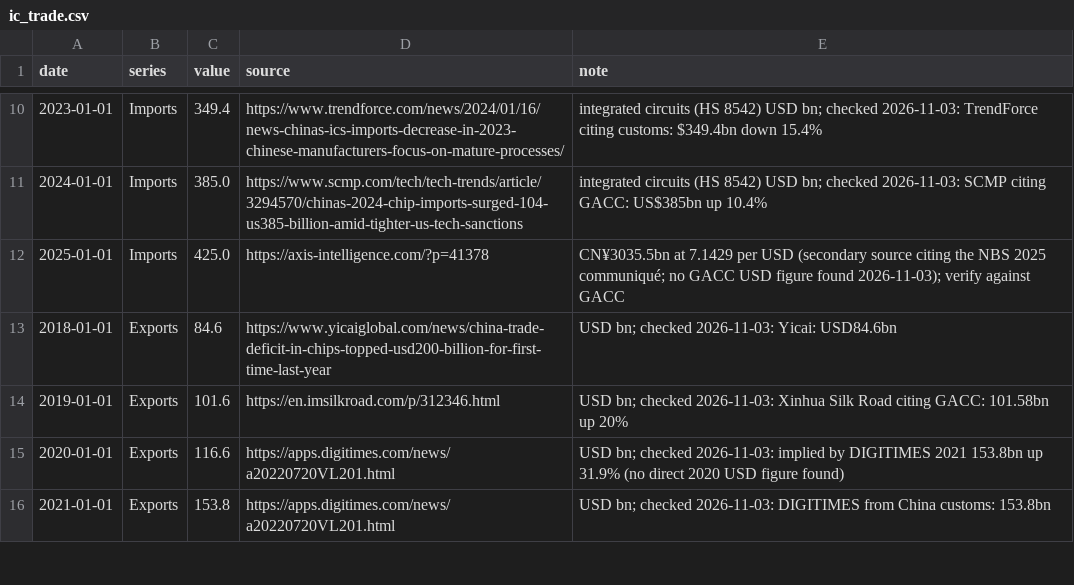
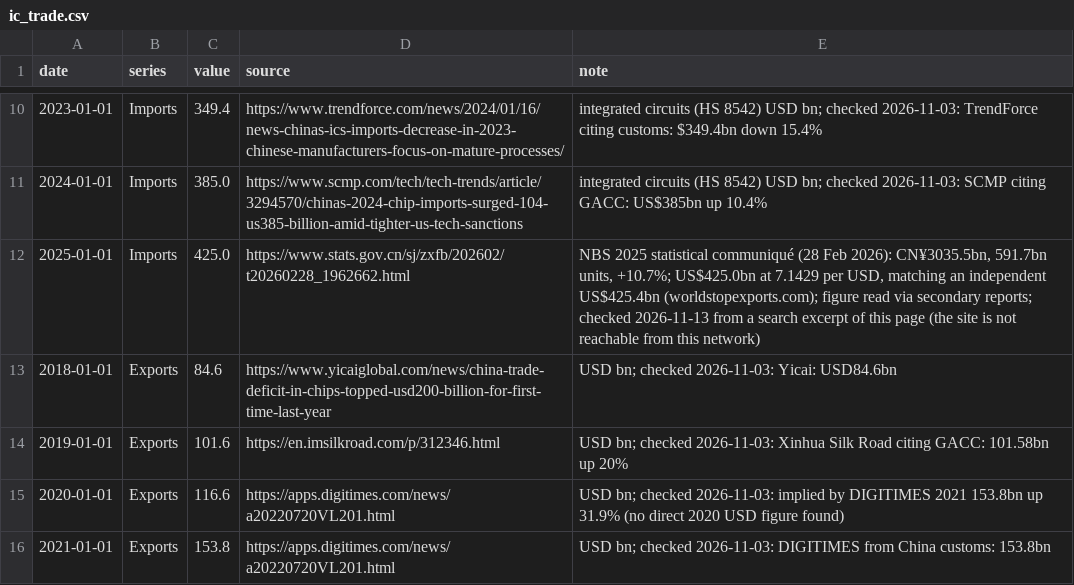
Before and after one commit to mcmarcocheung98-max/dashboards, a CSV file: data/china-us-tech/ic_trade.csv, drawn as a sheet; only a part is shown, gaps mark what is left out.

```diff
--- a/data/china-us-tech/ic_trade.csv
+++ b/data/china-us-tech/ic_trade.csv
@@ -11,3 +11,3 @@ date,series,value,source,note
 2024-01-01,Imports,385.0,https://www.scmp.com/tech/tech-trends/article/3294570/chinas-2024-chip-imports-surged-104-us385-billion-amid-tighter-us-tech-sanctions,integrated circuits (HS 8542) USD bn; checked 2026-11-03: SCMP citing GACC: US$385bn up 10.4%
-2025-01-01,Imports,425.0,https://axis-intelligence.com/?p=41378,CN¥3035.5bn at 7.1429 per USD (secondary source citing the NBS 2025 communiqué; no GACC USD figure found 2026-11-03); verify against GACC
+2025-01-01,Imports,425.0,https://www.stats.gov.cn/sj/zxfb/202602/t20260228_1962662.html,"NBS 2025 statistical communiqué (28 Feb 2026): CN¥3035.5bn, 591.7bn units, +10.7%; US$425.0bn at 7.1429 per USD, matching an independent US$425.4bn (worldstopexports.com); figure read via secondary reports; checked 2026-11-13 from a search excerpt of this page (the site is not reachable from this network)"
 2018-01-01,Exports,84.6,https://www.yicaiglobal.com/news/china-trade-deficit-in-chips-topped-usd200-billion-for-first-time-last-year,USD bn; checked 2026-11-03: Yicai: USD84.6bn
```
Also changed, not shown: data/china-us-tech/ev_share.csv, data/china-us-tech/leaderboard.csv, 7 other files.
